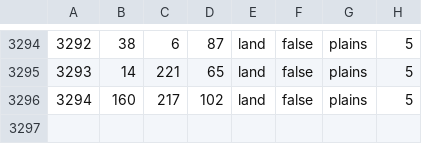
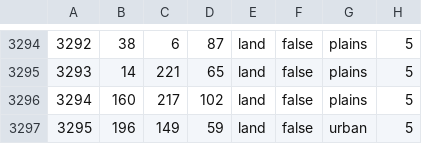
Before and after one commit to Vokivvn/newEUO, a CSV file: map/definition.csv, drawn as a sheet; only a part is shown, gaps mark what is left out.

```diff
--- a/map/definition.csv
+++ b/map/definition.csv
@@ -3296 +3296,2 @@
 3294;160;217;102;land;false;plains;5
+3295;196;149;59;land;false;urban;5
```
Also changed, not shown: 6 other files.
